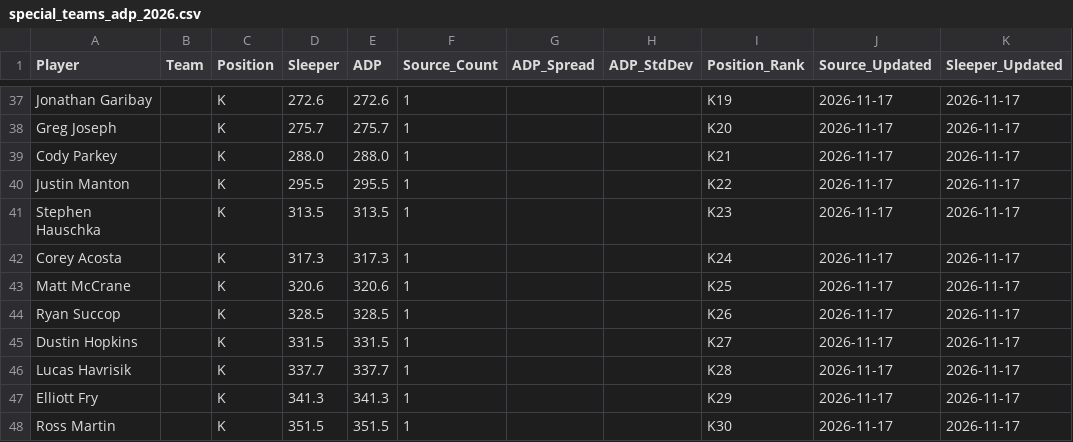
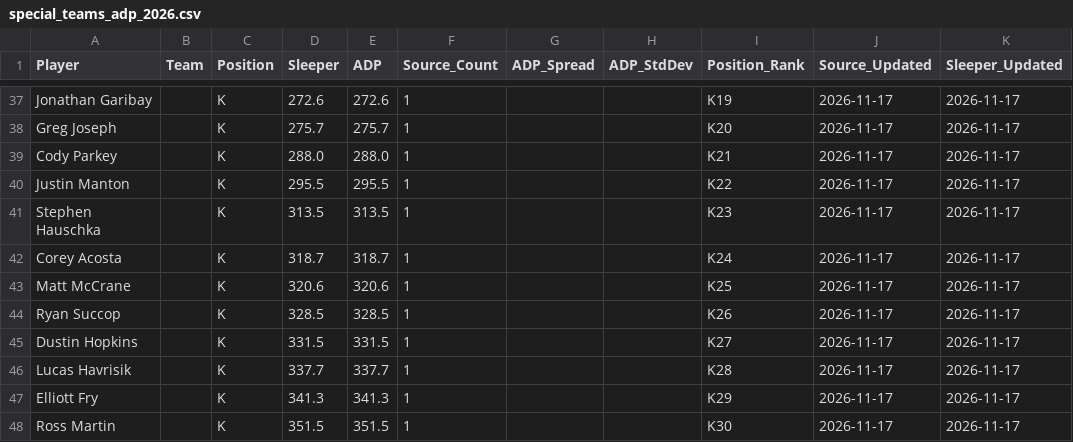
Before and after one commit to RealDiceflame/ProjectFootMoneyball, a CSV file: data/ADP/special_teams_adp_2026.csv, drawn as a sheet; only a part is shown, gaps mark what is left out; the diff covers the shown part only.

```diff
--- a/data/ADP/special_teams_adp_2026.csv
+++ b/data/ADP/special_teams_adp_2026.csv
@@ -41,3 +41,3 @@ Justin Manton,,K,295.5,295.5,1,,,K22,2026-11-17,2026-11-17
 Stephen Hauschka,,K,313.5,313.5,1,,,K23,2026-11-17,2026-11-17
-Corey Acosta,,K,317.3,317.3,1,,,K24,2026-11-17,2026-11-17
+Corey Acosta,,K,318.7,318.7,1,,,K24,2026-11-17,2026-11-17
 Matt McCrane,,K,320.6,320.6,1,,,K25,2026-11-17,2026-11-17
```
Also changed, not shown: 1 added row, 1 removed row and 19 edited cells elsewhere in this file, data/ADP/combined_adp_2026.csv, 7 other files.
